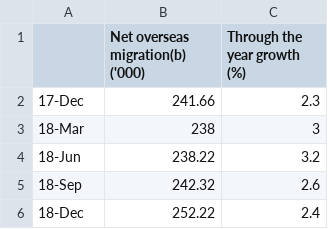
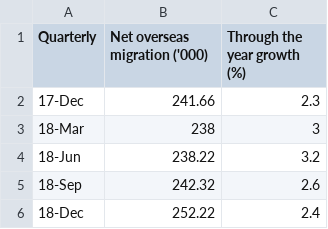
Before and after one commit to nngu0229/FIT2179, a CSV file: data/chart 8 - immigration vs GDP growth.csv, drawn as a sheet; only a part is shown.

Commit message:
Add column name

```diff
--- a/data/chart 8 - immigration vs GDP growth.csv
+++ b/data/chart 8 - immigration vs GDP growth.csv
@@ -1,2 +1,2 @@
-,Net overseas migration(b) ('000),Through the year growth (%)
+Quarterly,Net overseas migration ('000),Through the year growth (%)
 17-Dec,241.66,2.3
```
